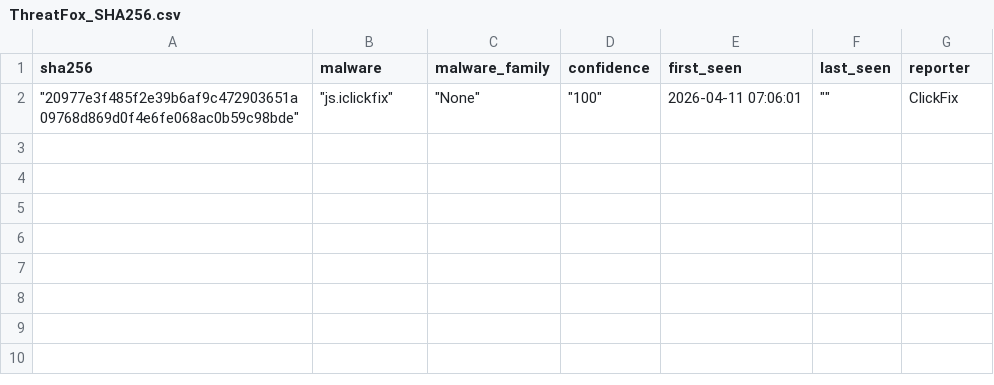
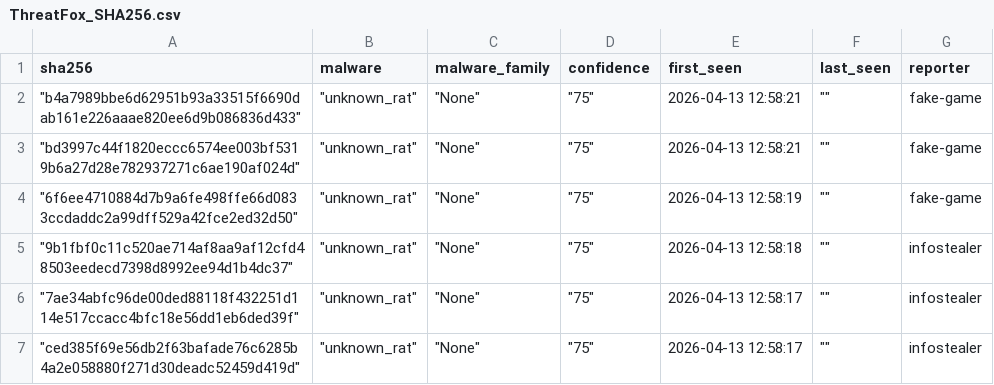
Before and after one commit to CyberArk0961/Threat-Fox-SHA256, a CSV file: output/ThreatFox_SHA256.csv, drawn as a sheet.

```diff
--- a/output/ThreatFox_SHA256.csv
+++ b/output/ThreatFox_SHA256.csv
@@ -1,2 +1,7 @@
 sha256,malware,malware_family,confidence,first_seen,last_seen,reporter
-"""20977e3f485f2e39b6af9c472903651a09768d869d0f4e6fe068ac0b59c98bde"""," ""js.iclickfix"""," ""None"""," ""100""",2026-04-11 07:06:01," """"",ClickFix
+"""b4a7989bbe6d62951b93a33515f6690dab161e226aaae820ee6d9b086836d433"""," ""unknown_rat"""," ""None"""," ""75""",2026-04-13 12:58:21," """"",fake-game
+"""bd3997c44f1820eccc6574ee003bf5319b6a27d28e782937271c6ae190af024d"""," ""unknown_rat"""," ""None"""," ""75""",2026-04-13 12:58:21," """"",fake-game
+"""6f6ee4710884d7b9a6fe498ffe66d0833ccdaddc2a99dff529a42fce2ed32d50"""," ""unknown_rat"""," ""None"""," ""75""",2026-04-13 12:58:19," """"",fake-game
+"""9b1fbf0c11c520ae714af8aa9af12cfd48503eedecd7398d8992ee94d1b4dc37"""," ""unknown_rat"""," ""None"""," ""75""",2026-04-13 12:58:18," """"",infostealer
+"""7ae34abfc96de00ded88118f432251d114e517ccacc4bfc18e56dd1eb6ded39f"""," ""unknown_rat"""," ""None"""," ""75""",2026-04-13 12:58:17," """"",infostealer
+"""ced385f69e56db2f63bafade76c6285b4a2e058880f271d30deadc52459d419d"""," ""unknown_rat"""," ""None"""," ""75""",2026-04-13 12:58:17," """"",infostealer
```
